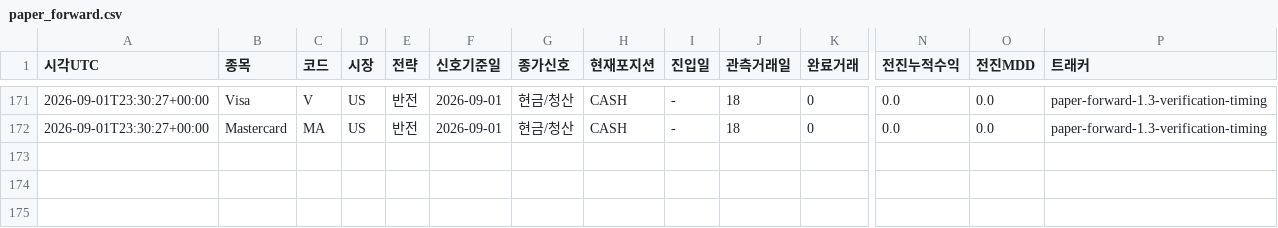
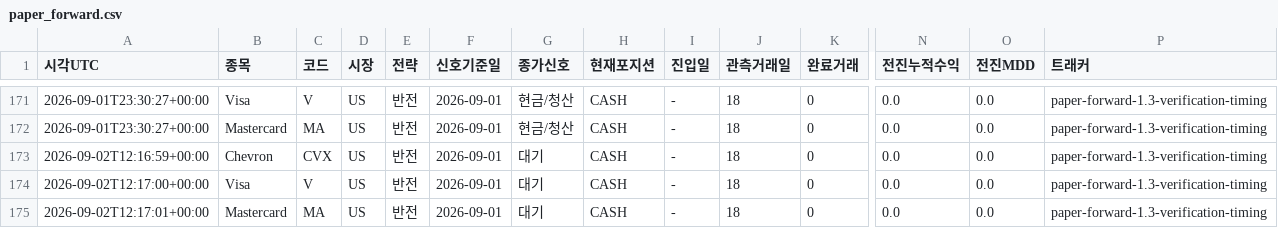
Before and after one commit to dg4200355-arch/apex-ai-trading-bot, a CSV file: reports/paper_forward.csv, drawn as a sheet; only a part is shown, gaps mark what is left out; rows hold the shown columns only; the diff names each change by its address in the sheet, - before the commit and + after, or states it on an @@ line.

```diff
--- a/reports/paper_forward.csv
+++ b/reports/paper_forward.csv
+row 173: 2026-09-02T12:16:59+00:00 | Chevron | CVX | US | 반전 | 2026-09-01 | 대기 | CASH | - | 18 | 0 | 0.0 | 0.0 | paper-forward-1.3-verification-timing
+row 174: 2026-09-02T12:17:00+00:00 | Visa | V | US | 반전 | 2026-09-01 | 대기 | CASH | - | 18 | 0 | 0.0 | 0.0 | paper-forward-1.3-verification-timing
+row 175: 2026-09-02T12:17:01+00:00 | Mastercard | MA | US | 반전 | 2026-09-01 | 대기 | CASH | - | 18 | 0 | 0.0 | 0.0 | paper-forward-1.3-verification-timing
```
Also changed, not shown: reports/portfolio_risk.csv, 1 other file.
